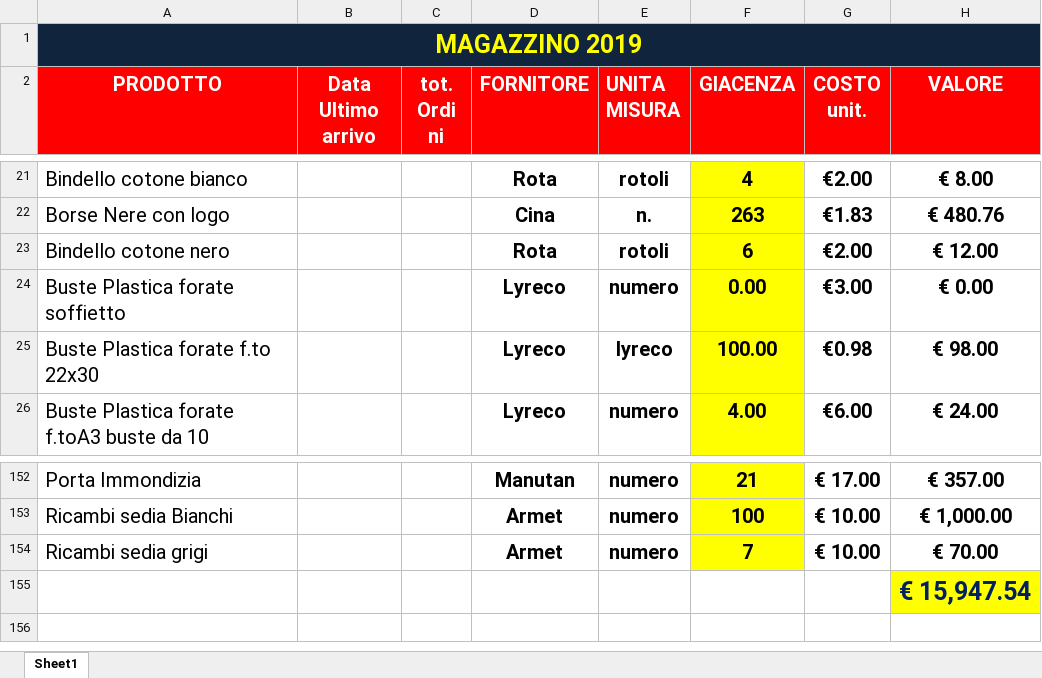
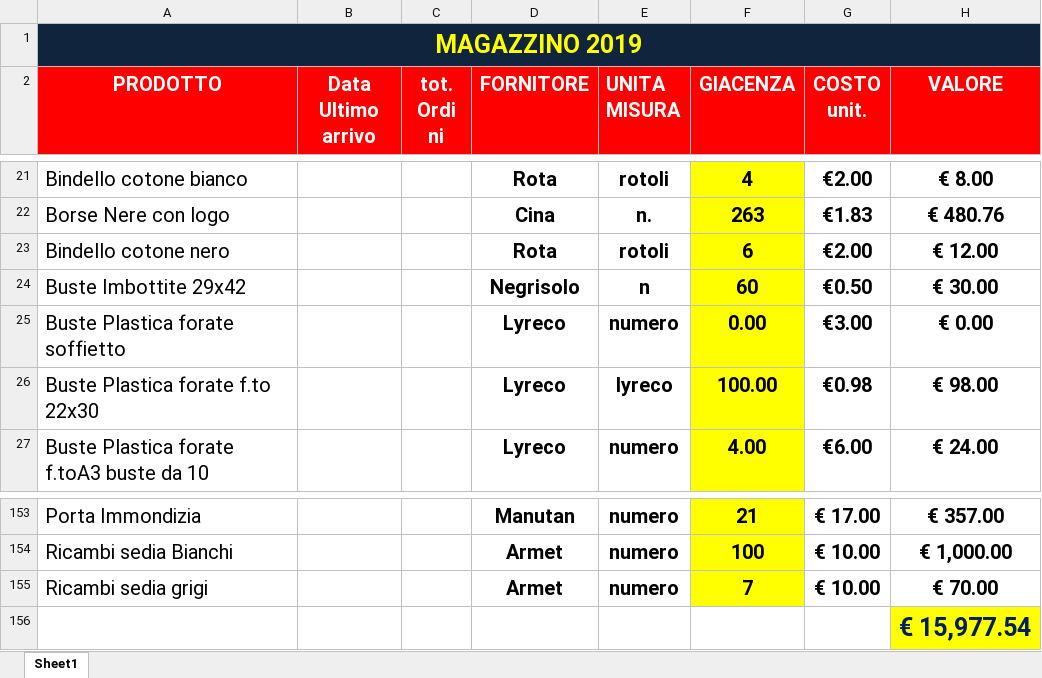
Before and after one commit to magazzino/deposito, an Excel workbook: magazzino2019.xlsx, sheet Sheet1, drawn as a sheet; only a part is shown, gaps mark what is left out; values as stored, in another font and other column widths than the file's, no borders; conditional formats not drawn; addresses are those after the commit; the diff names each change by its address in the sheet, - before the commit and + after, or states it on an @@ line.

```diff
--- a/magazzino2019.xlsx (sheet Sheet1)
+++ b/magazzino2019.xlsx (sheet Sheet1)
+row 24: Buste Imbottite 29x42 |  |  | Negrisolo | n | 60 | €0.50 | € 30.00
-H156 (VALORE): € 15,947.54
+H156 (VALORE): € 15,977.54
```
Also changed, not shown: formulas that keep their value, 1 other file.
